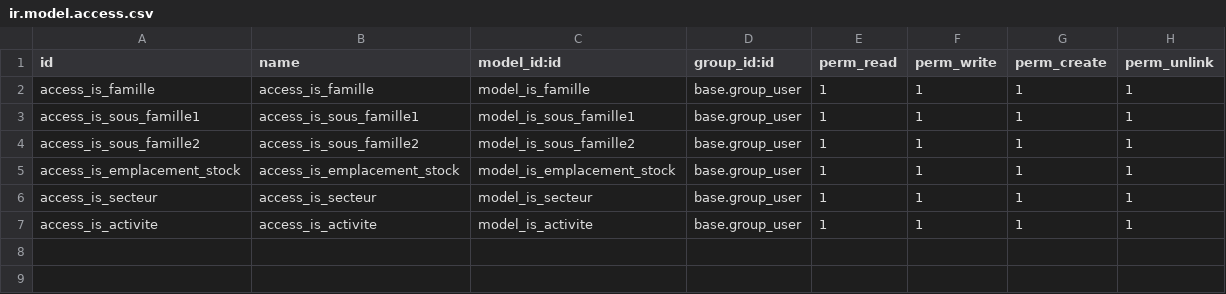
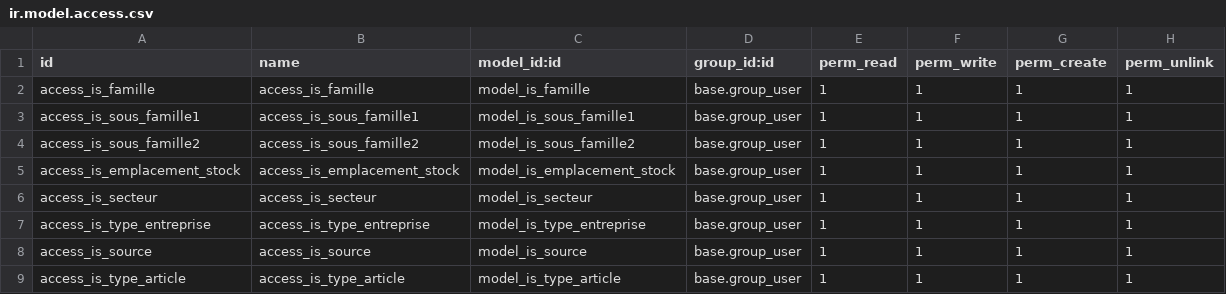
Before and after one commit to tonygalmiche/is_pfp_electronique, a CSV file: security/ir.model.access.csv, drawn as a sheet.

Commit message:
add champs dans article et client

```diff
--- a/security/ir.model.access.csv
+++ b/security/ir.model.access.csv
@@ -6,2 +6,4 @@ access_is_emplacement_stock,access_is_emplacement_stock,model_is_emplacement_sto
 access_is_secteur,access_is_secteur,model_is_secteur,base.group_user,1,1,1,1
-access_is_activite,access_is_activite,model_is_activite,base.group_user,1,1,1,1
+access_is_type_entreprise,access_is_type_entreprise,model_is_type_entreprise,base.group_user,1,1,1,1
+access_is_source,access_is_source,model_is_source,base.group_user,1,1,1,1
+access_is_type_article,access_is_type_article,model_is_type_article,base.group_user,1,1,1,1
```
Also changed, not shown: 5 other files.
